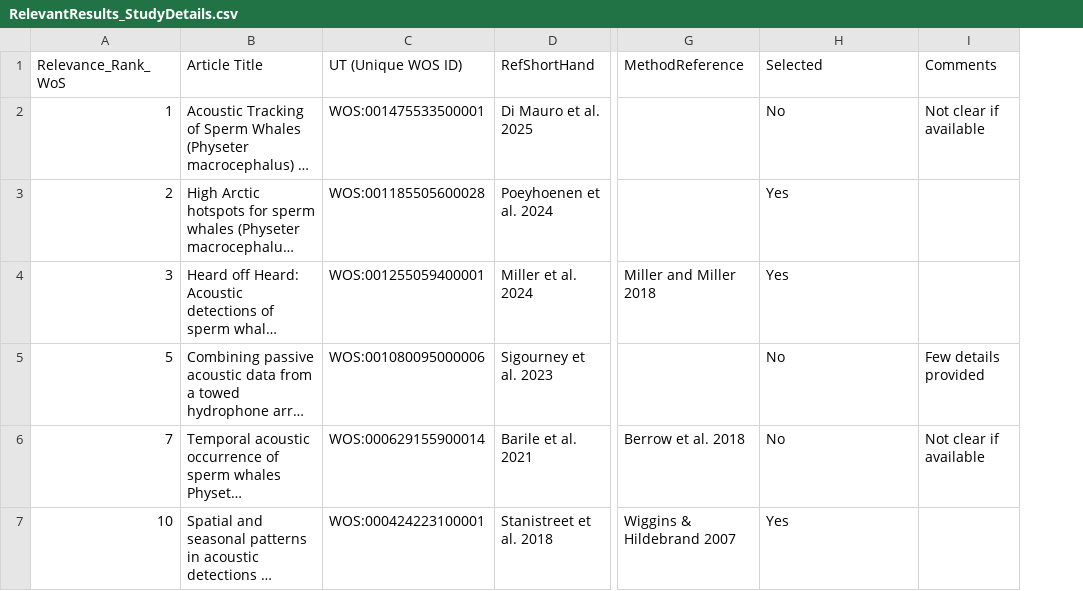
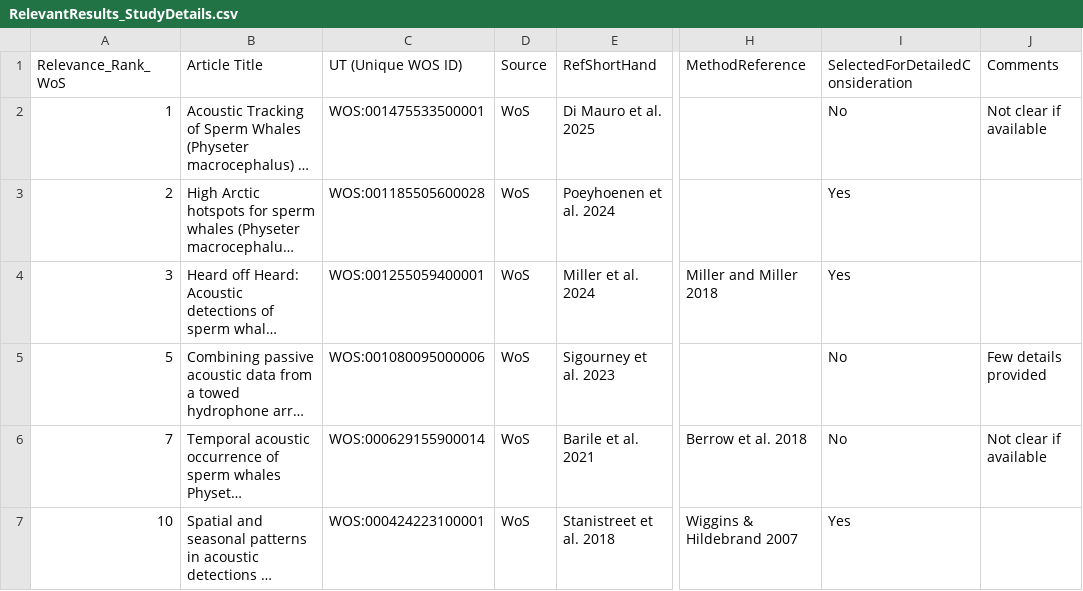
Before and after one commit to GlobalSpermWhaleProject/AcousticDetectionMethodEvaluation, a CSV file: 00_rawdata/RelevantResults_StudyDetails.csv, drawn as a sheet; only a part is shown, gaps mark what is left out; long unchanged cells end in …; addresses are those after the commit; the diff covers the shown part only; the diff names each change by its address in the sheet, - before the commit and + after, or states it on an @@ line.

Commit message:
Update and tidy lit search results.

```diff
--- a/00_rawdata/RelevantResults_StudyDetails.csv
+++ b/00_rawdata/RelevantResults_StudyDetails.csv
+column D (Source), rows 2-7: all WoS
-I1: Selected
+I1: SelectedForDetailedConsideration
```
Also changed, not shown: 6 added rows elsewhere in this file, 00_rawdata/RelevantResults_StudyDetails_FullAssessment.csv, 5 other files.
